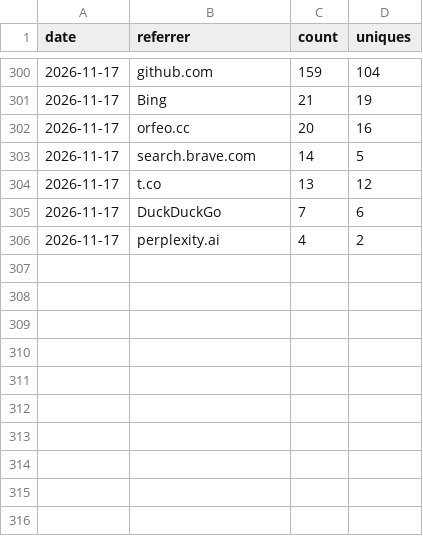
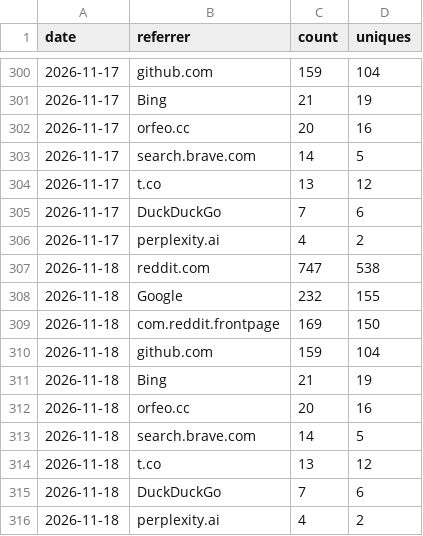
Before and after one commit to Squarebow/Orfeo, a CSV file: data/referrers_daily.csv, drawn as a sheet; only a part is shown, gaps mark what is left out.

```diff
--- a/data/referrers_daily.csv
+++ b/data/referrers_daily.csv
@@ -306 +306,11 @@ date,referrer,count,uniques
 2026-11-17,perplexity.ai,4,2
+2026-11-18,reddit.com,747,538
+2026-11-18,Google,232,155
+2026-11-18,com.reddit.frontpage,169,150
+2026-11-18,github.com,159,104
+2026-11-18,Bing,21,19
+2026-11-18,orfeo.cc,20,16
+2026-11-18,search.brave.com,14,5
+2026-11-18,t.co,13,12
+2026-11-18,DuckDuckGo,7,6
+2026-11-18,perplexity.ai,4,2
```
Also changed, not shown: data/downloads.csv, 1 other file.
